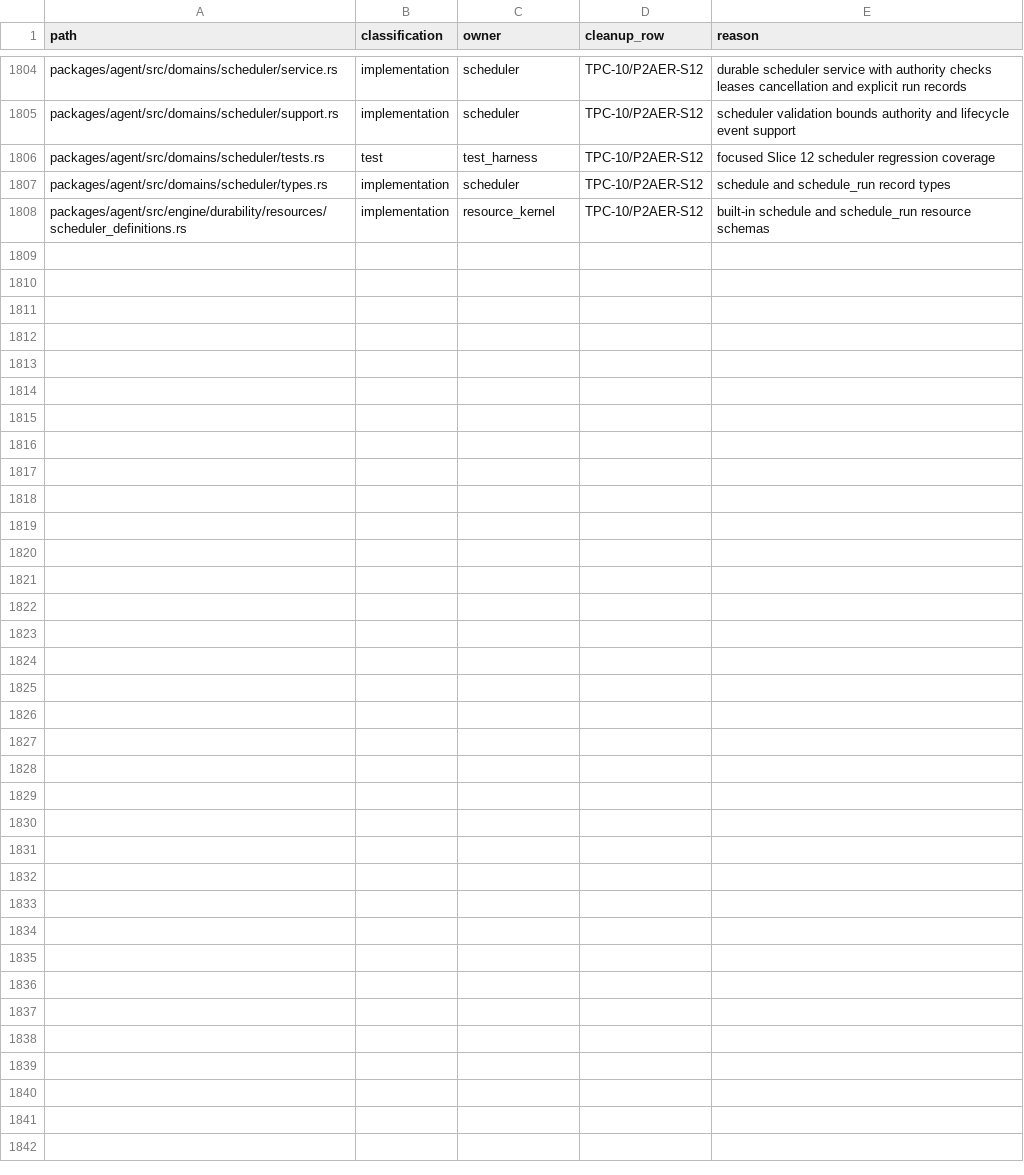
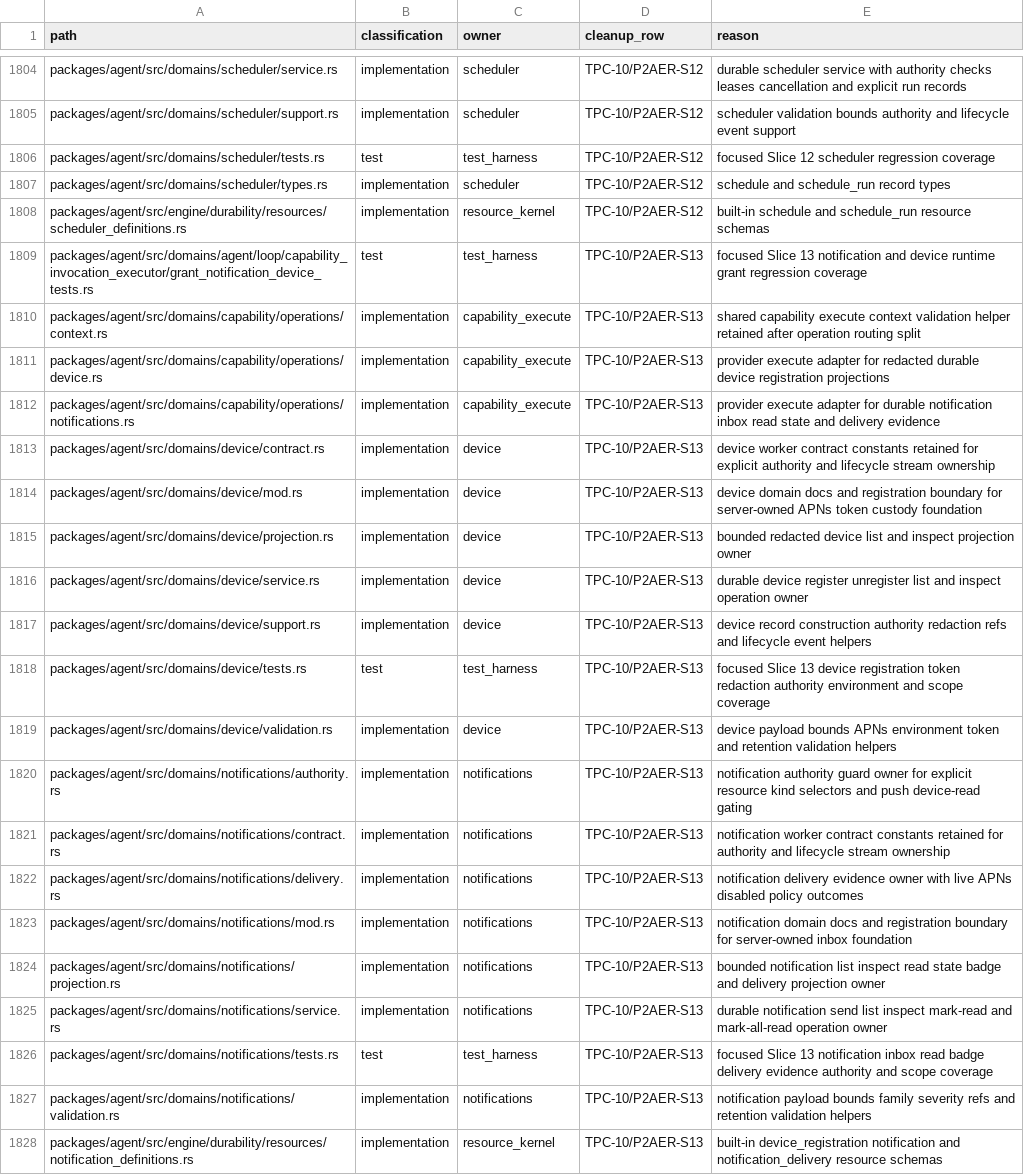
Before and after one commit to mhismail3/tron, a TSV file: packages/agent/docs/true-primitive-cleanup-retention-inventory.tsv, drawn as a sheet; only a part is shown, gaps mark what is left out.

Commit message:
feat: add notification device inbox foundation

```diff
--- a/packages/agent/docs/true-primitive-cleanup-retention-inventory.tsv
+++ b/packages/agent/docs/true-primitive-cleanup-retention-inventory.tsv
@@ -1808 +1808,21 @@ packages/agent/src/domains/scheduler/types.rs	implementation	scheduler	TPC-10/P2
 packages/agent/src/engine/durability/resources/scheduler_definitions.rs	implementation	resource_kernel	TPC-10/P2AER-S12	built-in schedule and schedule_run resource schemas
+packages/agent/src/domains/agent/loop/capability_invocation_executor/grant_notification_device_tests.rs	test	test_harness	TPC-10/P2AER-S13	focused Slice 13 notification and device runtime grant regression coverage
+packages/agent/src/domains/capability/operations/context.rs	implementation	capability_execute	TPC-10/P2AER-S13	shared capability execute context validation helper retained after operation routing split
+packages/agent/src/domains/capability/operations/device.rs	implementation	capability_execute	TPC-10/P2AER-S13	provider execute adapter for redacted durable device registration projections
+packages/agent/src/domains/capability/operations/notifications.rs	implementation	capability_execute	TPC-10/P2AER-S13	provider execute adapter for durable notification inbox read state and delivery evidence
+packages/agent/src/domains/device/contract.rs	implementation	device	TPC-10/P2AER-S13	device worker contract constants retained for explicit authority and lifecycle stream ownership
+packages/agent/src/domains/device/mod.rs	implementation	device	TPC-10/P2AER-S13	device domain docs and registration boundary for server-owned APNs token custody foundation
+packages/agent/src/domains/device/projection.rs	implementation	device	TPC-10/P2AER-S13	bounded redacted device list and inspect projection owner
+packages/agent/src/domains/device/service.rs	implementation	device	TPC-10/P2AER-S13	durable device register unregister list and inspect operation owner
+packages/agent/src/domains/device/support.rs	implementation	device	TPC-10/P2AER-S13	device record construction authority redaction refs and lifecycle event helpers
+packages/agent/src/domains/device/tests.rs	test	test_harness	TPC-10/P2AER-S13	focused Slice 13 device registration token redaction authority environment and scope coverage
+packages/agent/src/domains/device/validation.rs	implementation	device	TPC-10/P2AER-S13	device payload bounds APNs environment token and retention validation helpers
+packages/agent/src/domains/notifications/authority.rs	implementation	notifications	TPC-10/P2AER-S13	notification authority guard owner for explicit resource kind selectors and push device-read gating
+packages/agent/src/domains/notifications/contract.rs	implementation	notifications	TPC-10/P2AER-S13	notification worker contract constants retained for authority and lifecycle stream ownership
+packages/agent/src/domains/notifications/delivery.rs	implementation	notifications	TPC-10/P2AER-S13	notification delivery evidence owner with live APNs disabled policy outcomes
+packages/agent/src/domains/notifications/mod.rs	implementation	notifications	TPC-10/P2AER-S13	notification domain docs and registration boundary for server-owned inbox foundation
+packages/agent/src/domains/notifications/projection.rs	implementation	notifications	TPC-10/P2AER-S13	bounded notification list inspect read state badge and delivery projection owner
+packages/agent/src/domains/notifications/service.rs	implementation	notifications	TPC-10/P2AER-S13	durable notification send list inspect mark-read and mark-all-read operation owner
+packages/agent/src/domains/notifications/tests.rs	test	test_harness	TPC-10/P2AER-S13	focused Slice 13 notification inbox read badge delivery evidence authority and scope coverage
+packages/agent/src/domains/notifications/validation.rs	implementation	notifications	TPC-10/P2AER-S13	notification payload bounds family severity refs and retention validation helpers
+packages/agent/src/engine/durability/resources/notification_definitions.rs	implementation	resource_kernel	TPC-10/P2AER-S13	built-in device_registration notification and notification_delivery resource schemas
```
Also changed, not shown: packages/agent/docs/phase-2-agent-execution-restoration-inventory.tsv, packages/agent/docs/primitive-code-cleanup-file-inventory.tsv, 49 other files.
